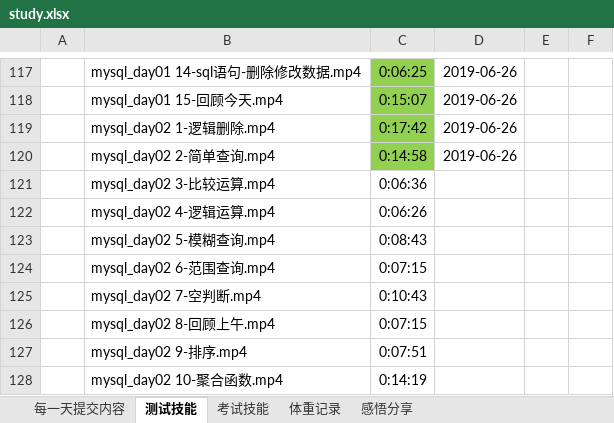
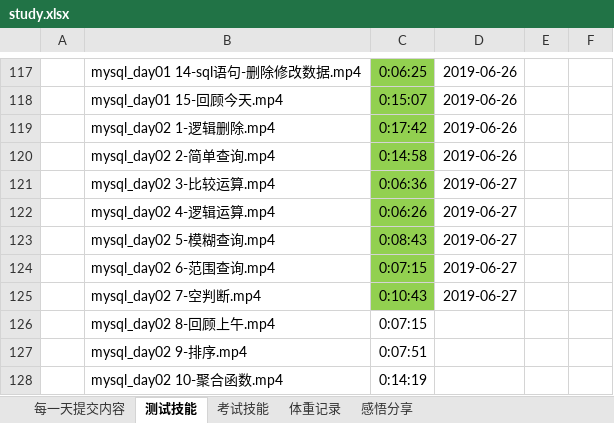
Before and after one commit to yhytest/test, an Excel workbook: study.xlsx, sheet 测试技能, drawn as a sheet; only a part is shown, gaps mark what is left out; values as stored, in another font and other column widths than the file's, no borders; the diff names each change by its address in the sheet, - before the commit and + after, or states it on an @@ line.

```diff
--- a/study.xlsx (sheet 测试技能)
+++ b/study.xlsx (sheet 测试技能)
-C121:C125 fill: none
+C121:C125 fill: #92D050
-D121:D125: (empty)
+D121:D125: 2019-06-27
```
Also changed, not shown: sheet 每一天提交内容.
